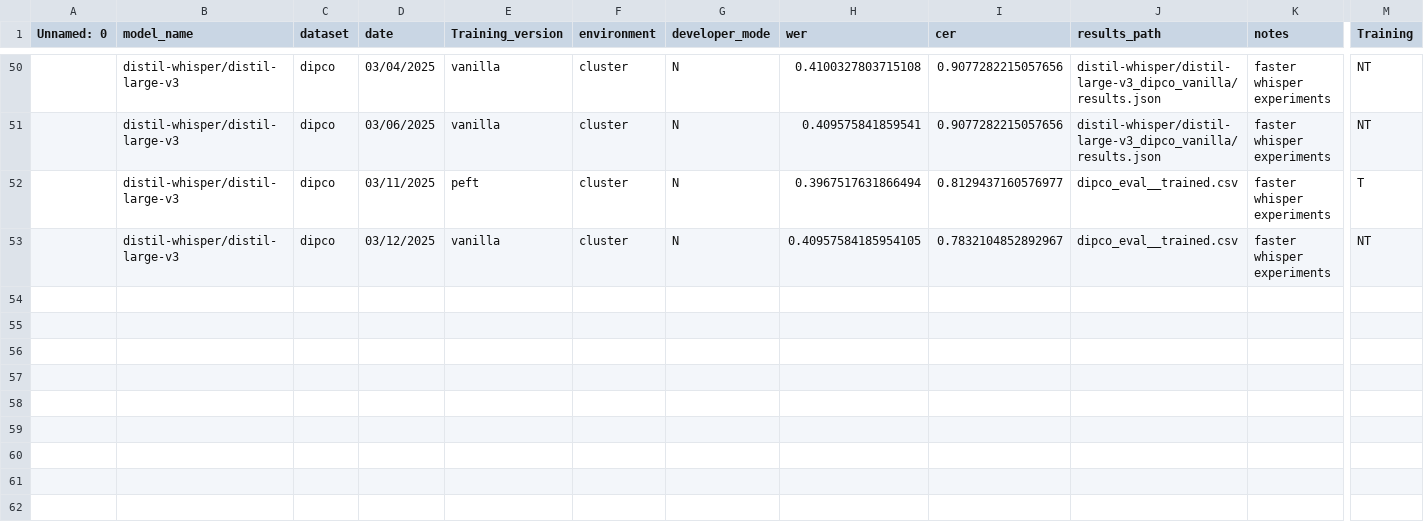
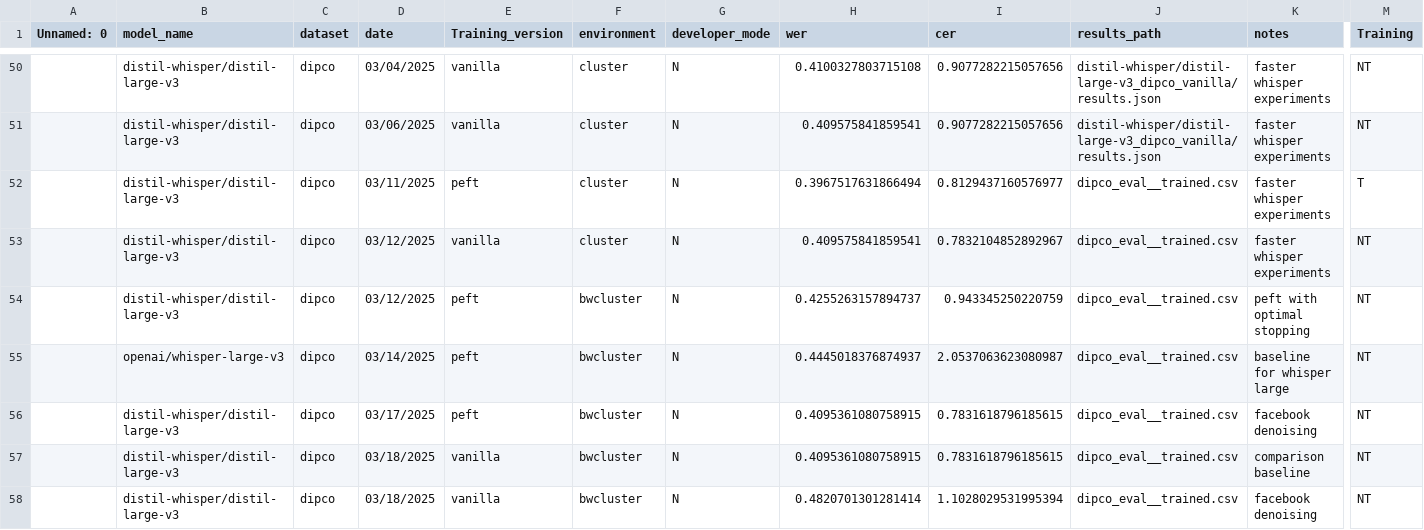
Before and after one commit to niklas-baier/Master_thesis, a CSV file: run_logs.csv, drawn as a sheet; only a part is shown, gaps mark what is left out; rows hold the shown columns only; the diff names each change by its address in the sheet, - before the commit and + after, or states it on an @@ line.

```diff
--- a/run_logs.csv
+++ b/run_logs.csv
-H53 (wer): 0.40957584185954105
+H53 (wer): 0.409575841859541
+row 54:  | distil-whisper/distil-large-v3 | dipco | 03/12/2025 | peft | bwcluster | N | 0.4255263157894737 | 0.943345250220759 | dipco_eval__trained.csv | peft with optimal stopping | NT
+row 55:  | openai/whisper-large-v3 | dipco | 03/14/2025 | peft | bwcluster | N | 0.4445018376874937 | 2.0537063623080987 | dipco_eval__trained.csv | baseline for whisper large | NT
+row 56:  | distil-whisper/distil-large-v3 | dipco | 03/17/2025 | peft | bwcluster | N | 0.4095361080758915 | 0.7831618796185615 | dipco_eval__trained.csv | facebook denoising | NT
+row 57:  | distil-whisper/distil-large-v3 | dipco | 03/18/2025 | vanilla | bwcluster | N | 0.4095361080758915 | 0.7831618796185615 | dipco_eval__trained.csv | comparison baseline | NT
+row 58:  | distil-whisper/distil-large-v3 | dipco | 03/18/2025 | vanilla | bwcluster | N | 0.4820701301281414 | 1.1028029531995394 | dipco_eval__trained.csv | facebook denoising | NT
```
Also changed, not shown: 8 other files.
